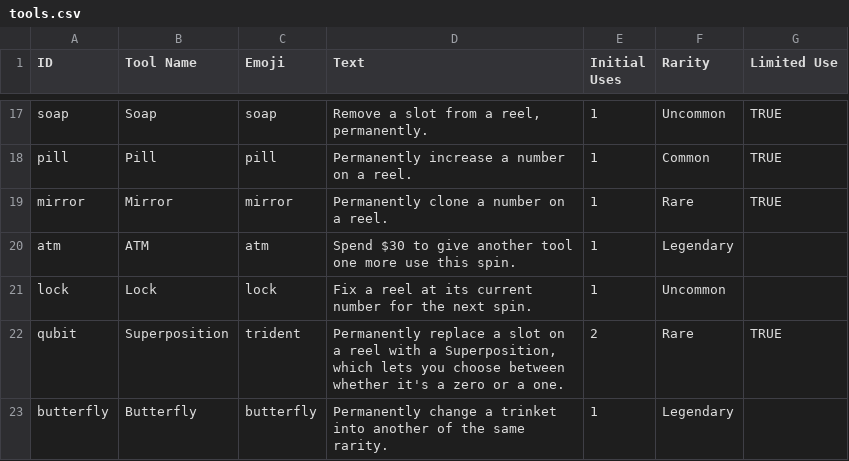
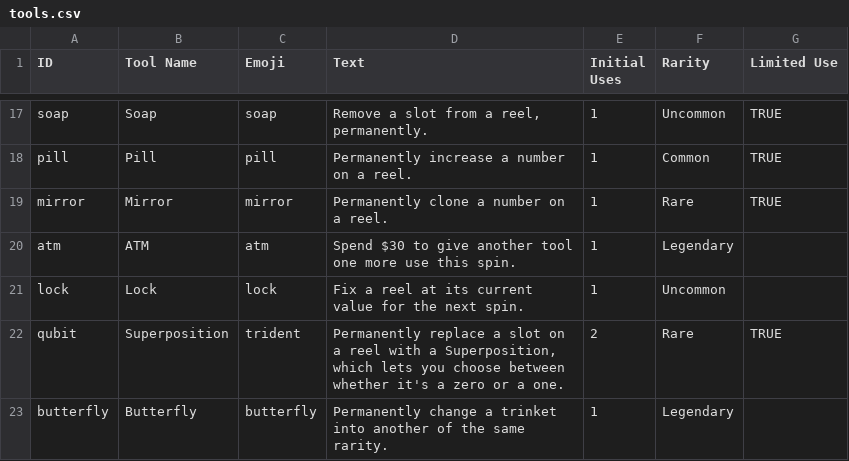
Before and after one commit to lgtyqz/rngdlelike, a CSV file: data/catalog/tools.csv, drawn as a sheet; only a part is shown, gaps mark what is left out.

Commit message:
lots of edge case changes, tool nerf

```diff
--- a/data/catalog/tools.csv
+++ b/data/catalog/tools.csv
@@ -20,3 +20,3 @@ mirror,Mirror,mirror,Permanently clone a number on a reel.,1,Rare,TRUE
 atm,ATM,atm,Spend $30 to give another tool one more use this spin.,1,Legendary,
-lock,Lock,lock,Fix a reel at its current number for the next spin.,1,Uncommon,
+lock,Lock,lock,Fix a reel at its current value for the next spin.,1,Uncommon,
 qubit,Superposition,trident,"Permanently replace a slot on a reel with a Superposition, which lets you choose between whether it's a zero or a one.",2,Rare,TRUE
```
Also changed, not shown: 3 other files.
